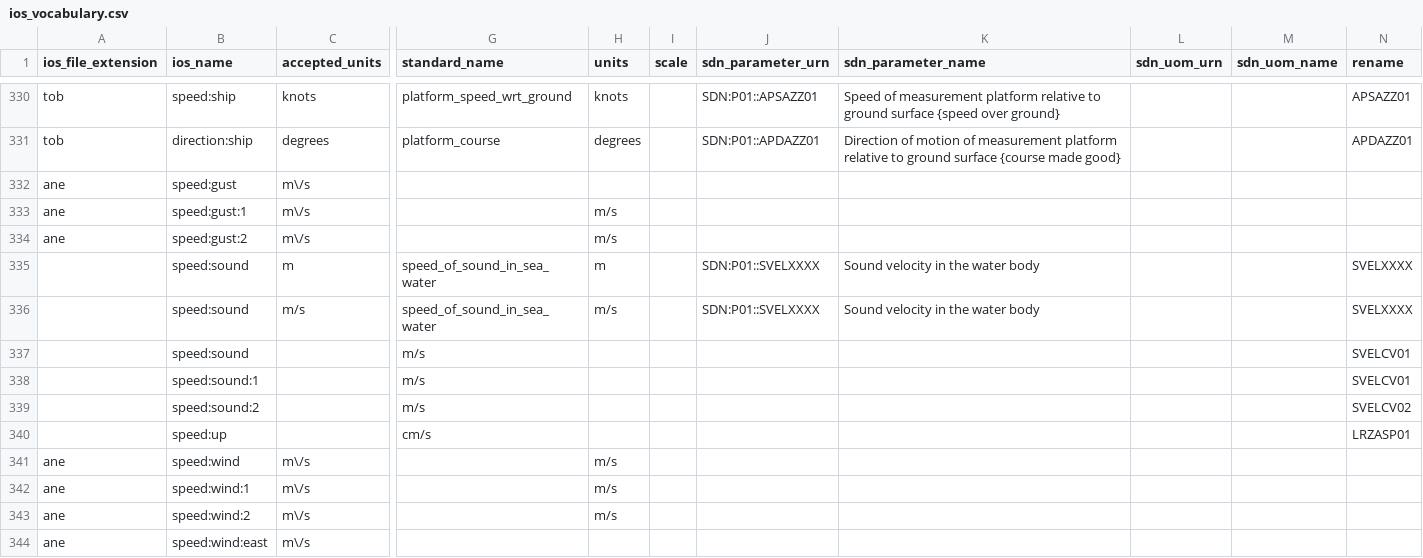
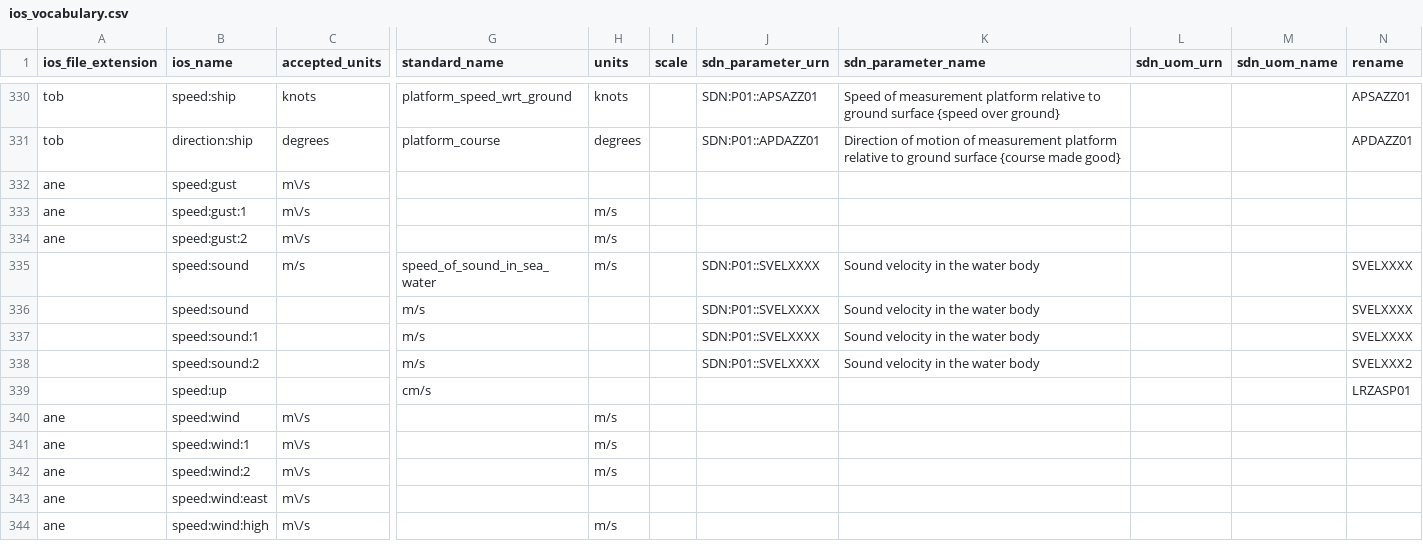
Before and after one commit to cioos-siooc/cioos-siooc_data_transform, a CSV file: cioos_data_transform/cioos_data_transform/utils/ios_vocabulary.csv, drawn as a sheet; only a part is shown, gaps mark what is left out; the shorter side is filled out with more unchanged rows; removed rows and columns are numbered as before the commit, all else as after; rows hold the shown columns only; the diff names each change by its address in the sheet, - before the commit and + after, or states it on an @@ line.

Commit message:
standardize sound:speed to SVELXXXX

```diff
--- a/cioos_data_transform/cioos_data_transform/utils/ios_vocabulary.csv
+++ b/cioos_data_transform/cioos_data_transform/utils/ios_vocabulary.csv
-row 335:  | speed:sound | m | speed_of_sound_in_sea_water | m |  | SDN:P01::SVELXXXX | Sound velocity in the water body |  |  | SVELXXXX
-J336:J338 (sdn_parameter_urn): (empty)
+J336:J338 (sdn_parameter_urn): SDN:P01::SVELXXXX
-K336:K338 (sdn_parameter_name): (empty)
+K336:K338 (sdn_parameter_name): Sound velocity in the water body
-N336:N337 (rename): SVELCV01
+N336:N337 (rename): SVELXXXX
-N338 (rename): SVELCV02
+N338 (rename): SVELXXX2
```
